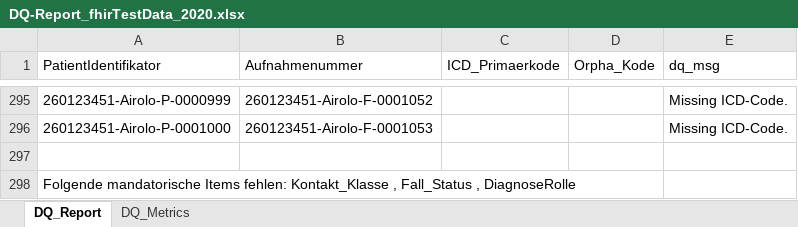
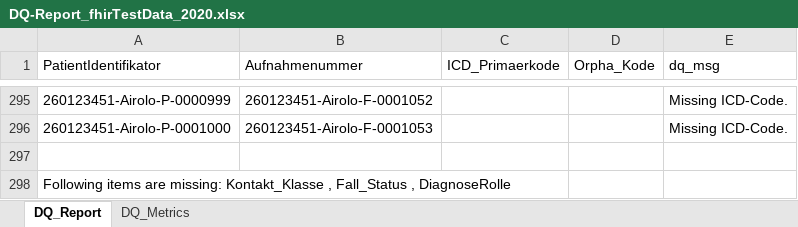
Before and after one commit to KaisTahar/cordDqChecker-MIM, an Excel workbook: Local/Data/Export/DQ-Report_fhirTestData_2020.xlsx, sheet DQ_Report, drawn as a sheet; only a part is shown, gaps mark what is left out; values as stored, in another font and other column widths than the file's, no borders; the diff names each change by its address in the sheet, - before the commit and + after, or states it on an @@ line.

Commit message:
update local reports

```diff
--- a/Local/Data/Export/DQ-Report_fhirTestData_2020.xlsx (sheet DQ_Report)
+++ b/Local/Data/Export/DQ-Report_fhirTestData_2020.xlsx (sheet DQ_Report)
-A298 (PatientIdentifikator): Folgende mandatorische Items fehlen: Kontakt_Klasse ,…
+A298 (PatientIdentifikator): Following items are missing: Kontakt_Klasse ,…
```
Also changed, not shown: sheet DQ_Metrics, 2 other files.
